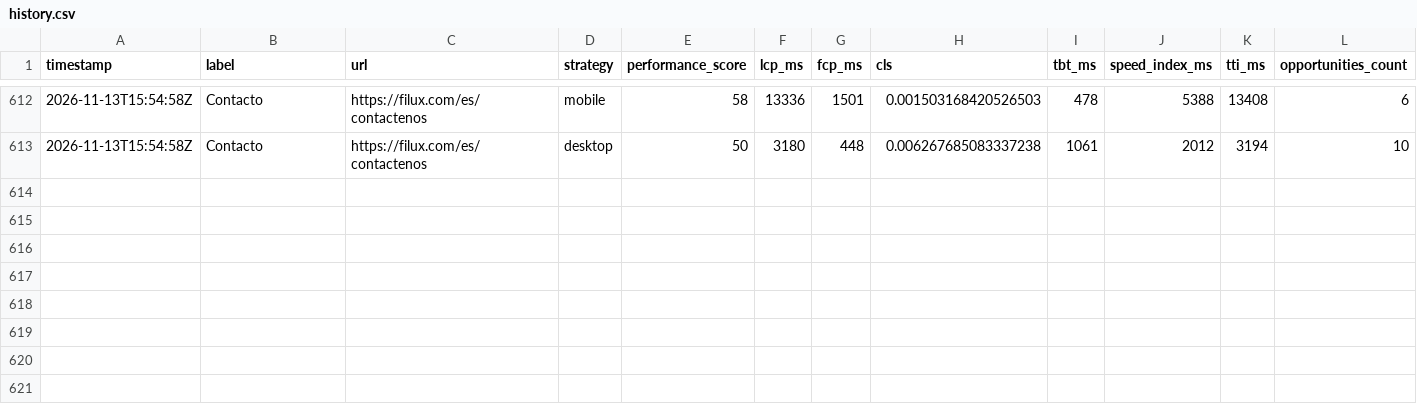
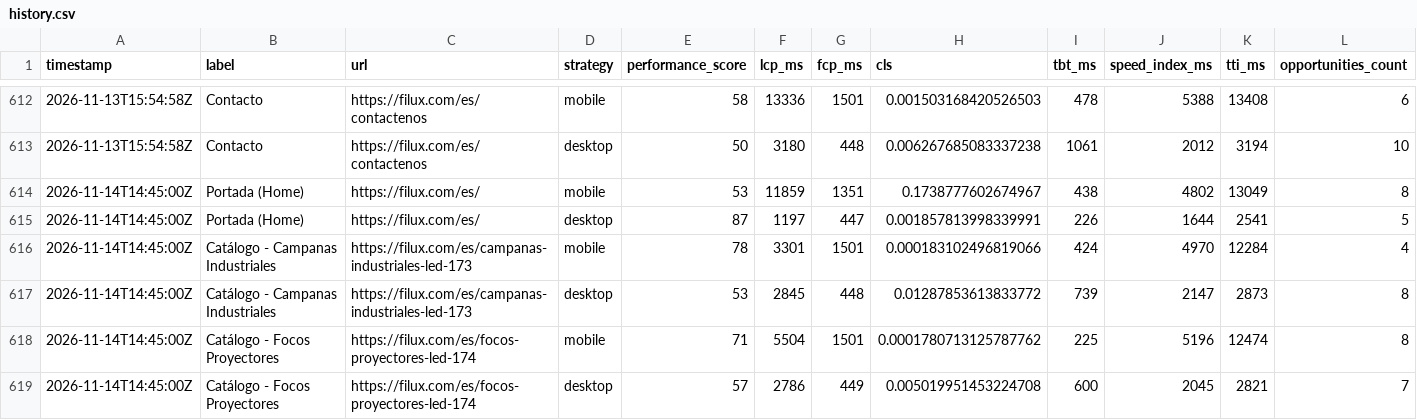
Before and after one commit to FiluxLighting/PageSpeed-Monitor, a CSV file: data/history.csv, drawn as a sheet; only a part is shown, gaps mark what is left out; rows hold the shown columns only; the diff covers the shown part only; the diff names each change by its address in the sheet, - before the commit and + after, or states it on an @@ line.

```diff
--- a/data/history.csv
+++ b/data/history.csv
+row 614: 2026-11-14T14:45:00Z | Portada (Home) | https://filux.com/es/ | mobile | 53 | 11859 | 1351 | 0.1738777602674967 | 438 | 4802 | 13049 | 8
+row 615: 2026-11-14T14:45:00Z | Portada (Home) | https://filux.com/es/ | desktop | 87 | 1197 | 447 | 0.001857813998339991 | 226 | 1644 | 2541 | 5
+row 616: 2026-11-14T14:45:00Z | Catálogo - Campanas Industriales | https://filux.com/es/campanas-industriales-led-173 | mobile | 78 | 3301 | 1501 | 0.000183102496819066 | 424 | 4970 | 12284 | 4
+row 617: 2026-11-14T14:45:00Z | Catálogo - Campanas Industriales | https://filux.com/es/campanas-industriales-led-173 | desktop | 53 | 2845 | 448 | 0.01287853613833772 | 739 | 2147 | 2873 | 8
+row 618: 2026-11-14T14:45:00Z | Catálogo - Focos Proyectores | https://filux.com/es/focos-proyectores-led-174 | mobile | 71 | 5504 | 1501 | 0.0001780713125787762 | 225 | 5196 | 12474 | 8
+row 619: 2026-11-14T14:45:00Z | Catálogo - Focos Proyectores | https://filux.com/es/focos-proyectores-led-174 | desktop | 57 | 2786 | 449 | 0.005019951453224708 | 600 | 2045 | 2821 | 7
```
Also changed, not shown: 6 added rows elsewhere in this file, 3 other files.
